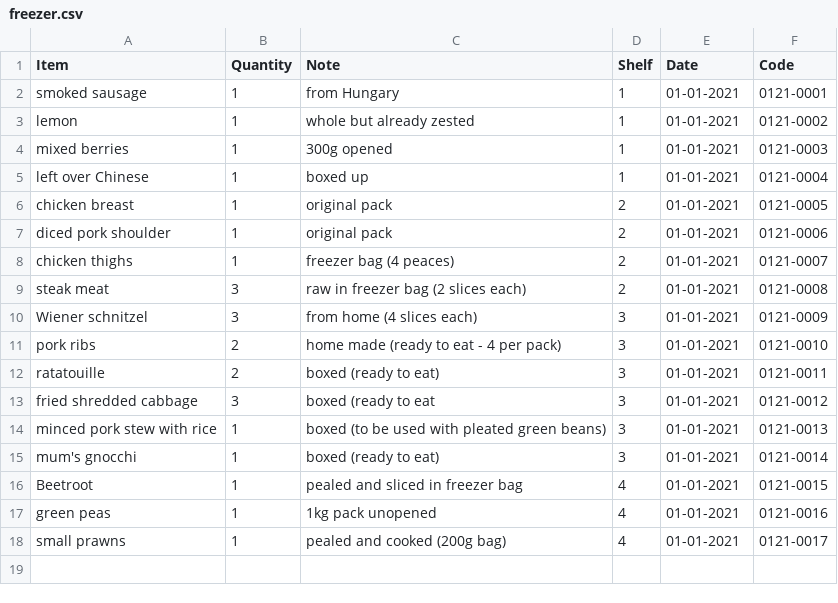
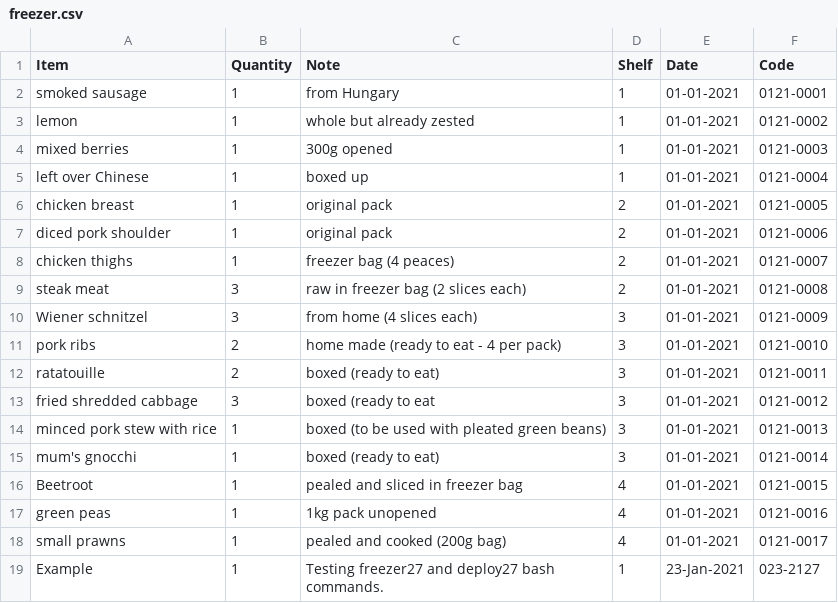
Before and after one commit to dh256git/project27, a CSV file: _data/cookbook/freezer.csv, drawn as a sheet; the diff names each change by its address in the sheet, - before the commit and + after, or states it on an @@ line.

Commit message:
testing freezer27 and deploy27 bash commands.

```diff
--- a/_data/cookbook/freezer.csv
+++ b/_data/cookbook/freezer.csv
+row 19: Example | 1 | Testing freezer27 and deploy27 bash commands. | 1 | 23-Jan-2021 | 023-2127
```
Also changed, not shown: 1 other file.
